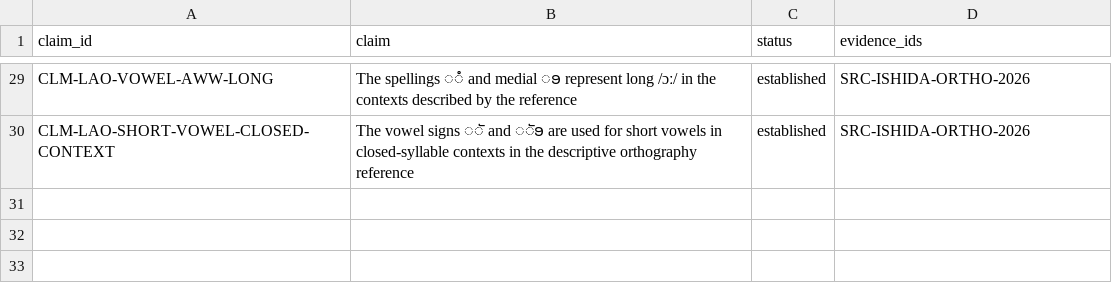
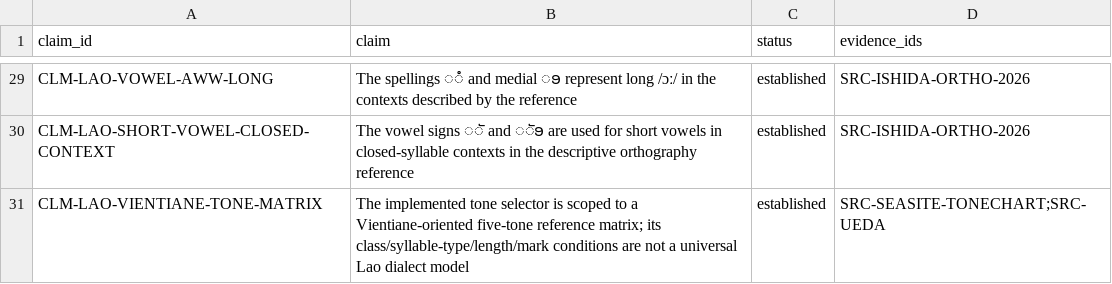
Before and after one commit to ClippyFirst/Lao-Ukrainian-Phonetic-System, a CSV file: data/evidence/claims.csv, drawn as a sheet; only a part is shown, gaps mark what is left out.

Commit message:
data: register scoped Vientiane tone-matrix claim

```diff
--- a/data/evidence/claims.csv
+++ b/data/evidence/claims.csv
@@ -30 +30,2 @@ CLM-LAO-VOWEL-AWW-LONG,The spellings ◌ໍ and medial ◌ອ represent long /ɔ
 CLM-LAO-SHORT-VOWEL-CLOSED-CONTEXT,The vowel signs ◌ັ and ◌ັອ are used for short vowels in closed-syllable contexts in the descriptive orthography reference,established,SRC-ISHIDA-ORTHO-2026
+CLM-LAO-VIENTIANE-TONE-MATRIX,The implemented tone selector is scoped to a Vientiane-oriented five-tone reference matrix; its class/syllable-type/length/mark conditions are not a universal Lao dialect model,established,SRC-SEASITE-TONECHART;SRC-UEDA
```
